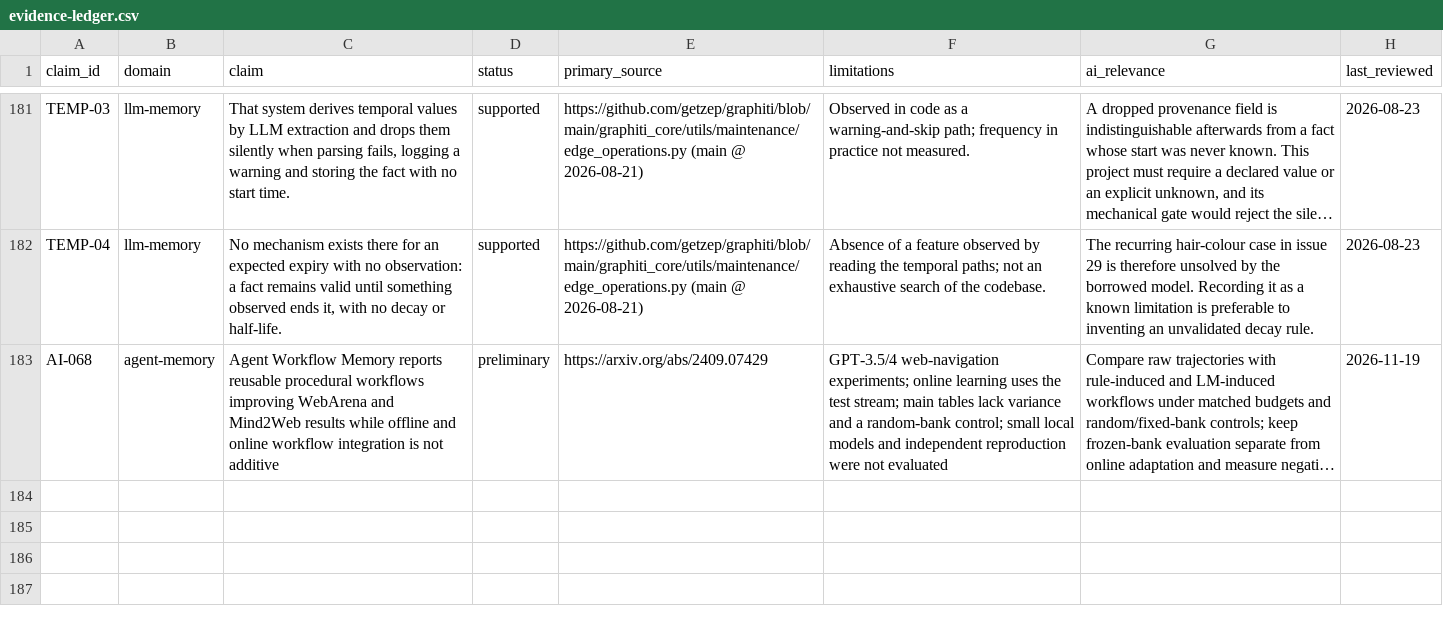
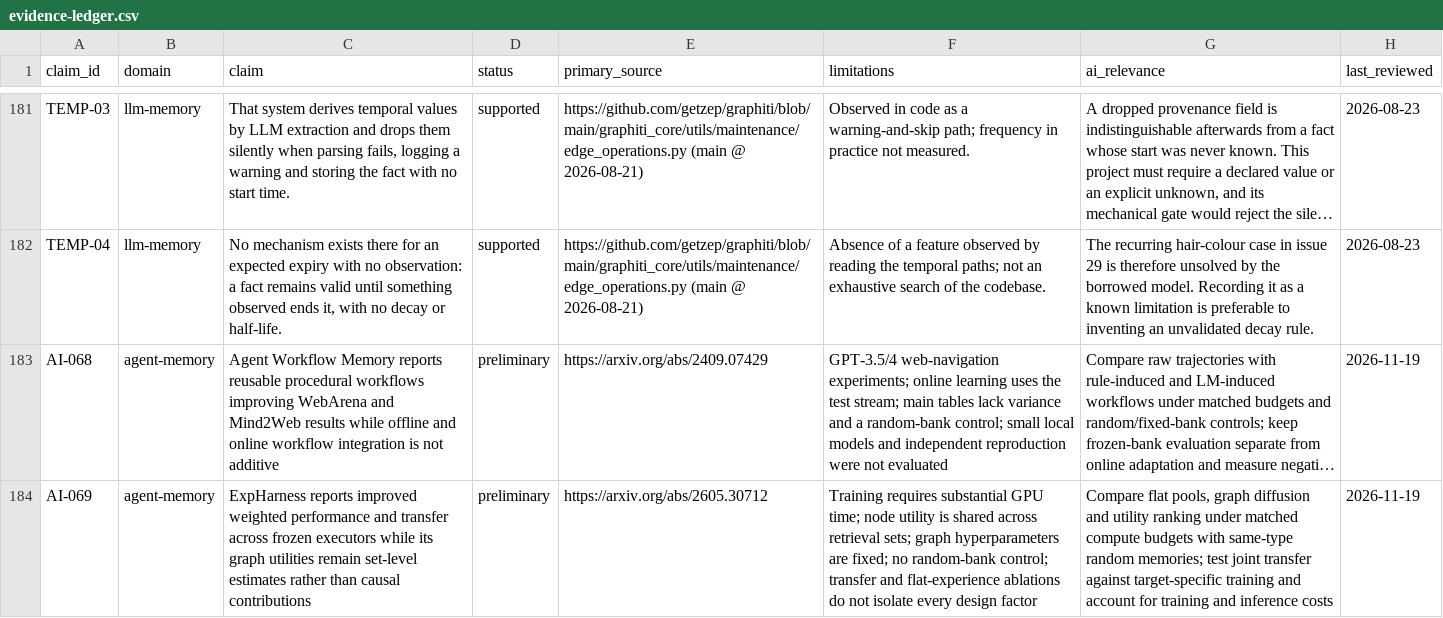
Before and after one commit to krapcys1-maker/adaptive-agent-memory-research, a CSV file: docs/07-literature/evidence-ledger.csv, drawn as a sheet; only a part is shown, gaps mark what is left out; long unchanged cells end in …; the diff names each change by its address in the sheet, - before the commit and + after, or states it on an @@ line.

Commit message:
Add ExpHarness evidence entry

```diff
--- a/docs/07-literature/evidence-ledger.csv
+++ b/docs/07-literature/evidence-ledger.csv
+row 184: AI-069 | agent-memory | ExpHarness reports improved weighted performance and transfer across frozen executors while its graph utilities remain set-level estimates rather than causal contributions | preliminary | https://arxiv.org/abs/2605.30712 | Training requires substantial GPU time; node utility is shared across retrieval sets; graph hyperparameters are fixed; no random-bank control; transfer and flat-experience ablations do not isolate every design factor | Compare flat pools, graph diffusion and utility ranking under matched compute budgets with same-type random memories; test joint transfer against target-specific training and account for training and inference costs | 2026-11-19
```
